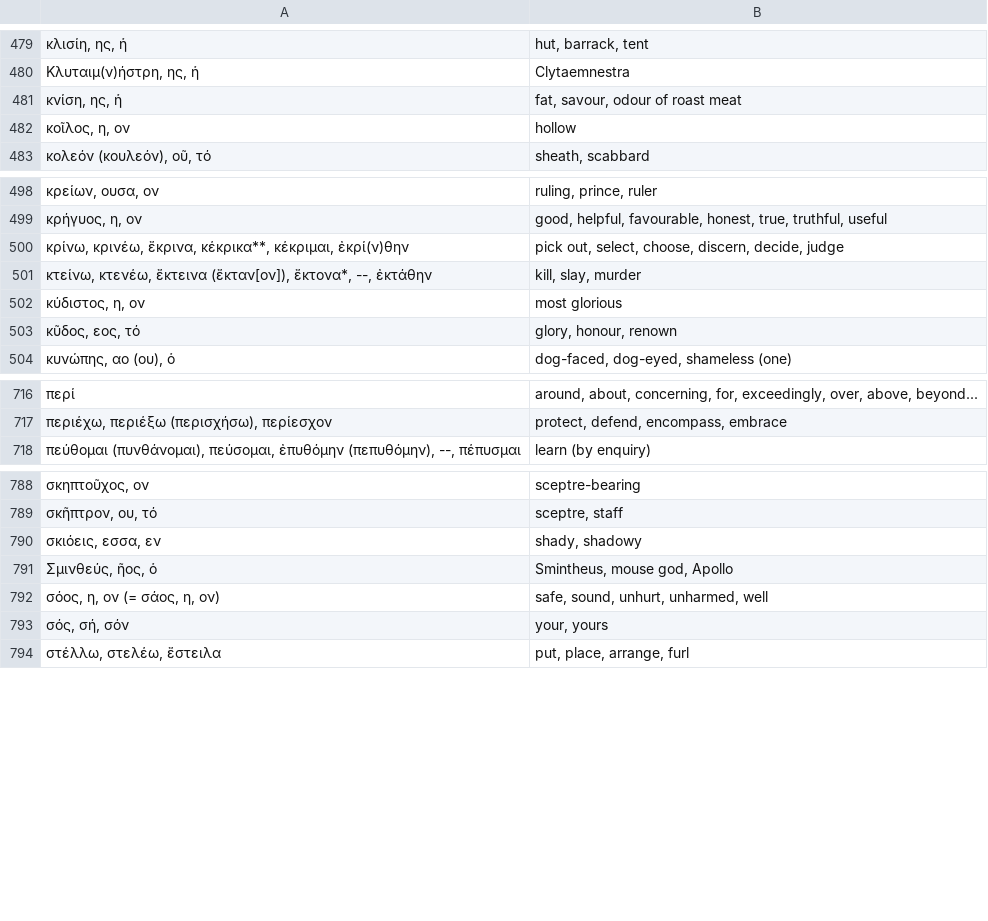
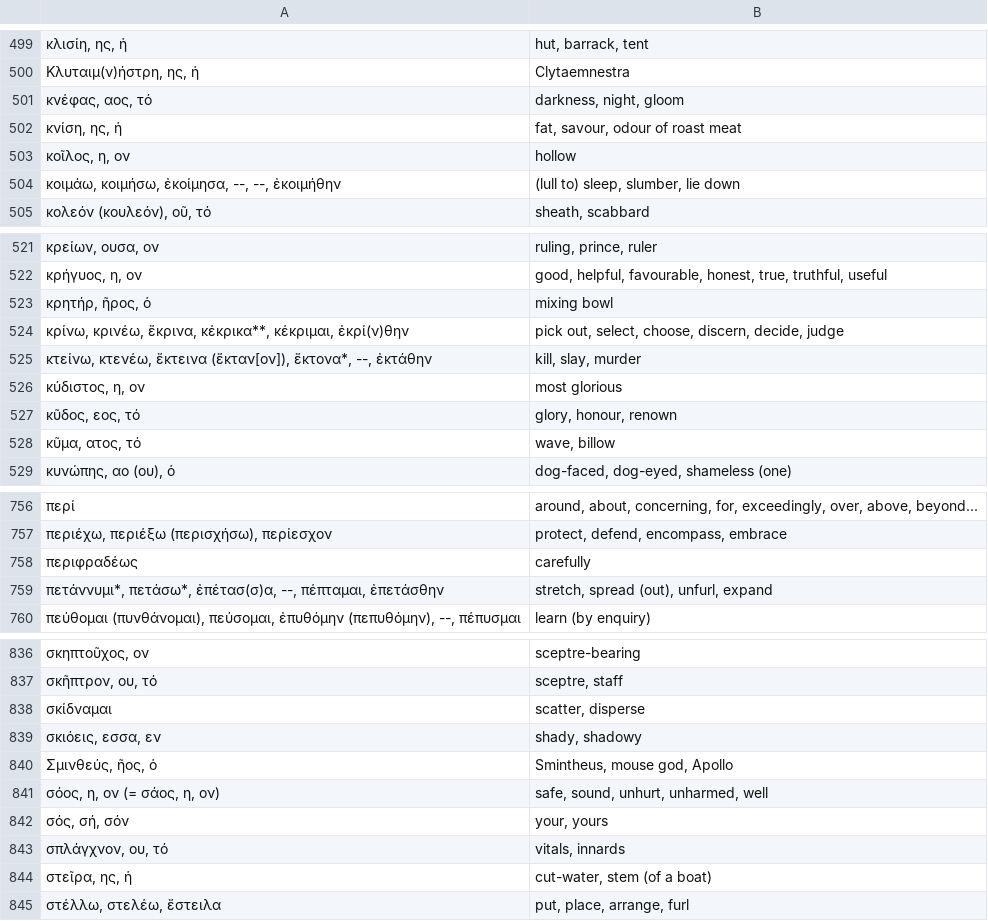
Before and after one commit to jonathanbowen/jonathanbowen.github.io, a TSV file: homeric/vocabulary.tsv, drawn as a sheet; only a part is shown, gaps mark what is left out; the diff covers the shown part only; the diff names each change by its address in the sheet, - before the commit and + after, or states it on an @@ line.

```diff
--- a/homeric/vocabulary.tsv
+++ b/homeric/vocabulary.tsv
+row 501: κνέφας, αος, τό | darkness, night, gloom
+row 504: κοιμάω, κοιμήσω, ἐκοίμησα, --, --, ἐκοιμήθην | (lull to) sleep, slumber, lie down
+row 523: κρητήρ, ῆρος, ὁ | mixing bowl
+row 528: κῦμα, ατος, τό | wave, billow
+row 758: περιφραδέως | carefully
+row 759: πετάννυμι*, πετάσω*, ἐπέτασ(σ)α, --, πέπταμαι, ἐπετάσθην | stretch, spread (out), unfurl, expand
+row 838: σκίδναμαι | scatter, disperse
+row 843: σπλάγχνον, ου, τό | vitals, innards
+row 844: στεῖρα, ης, ἡ | cut-water, stem (of a boat)
```
Also changed, not shown: 47 added rows and 1 edited cell elsewhere in this file.
